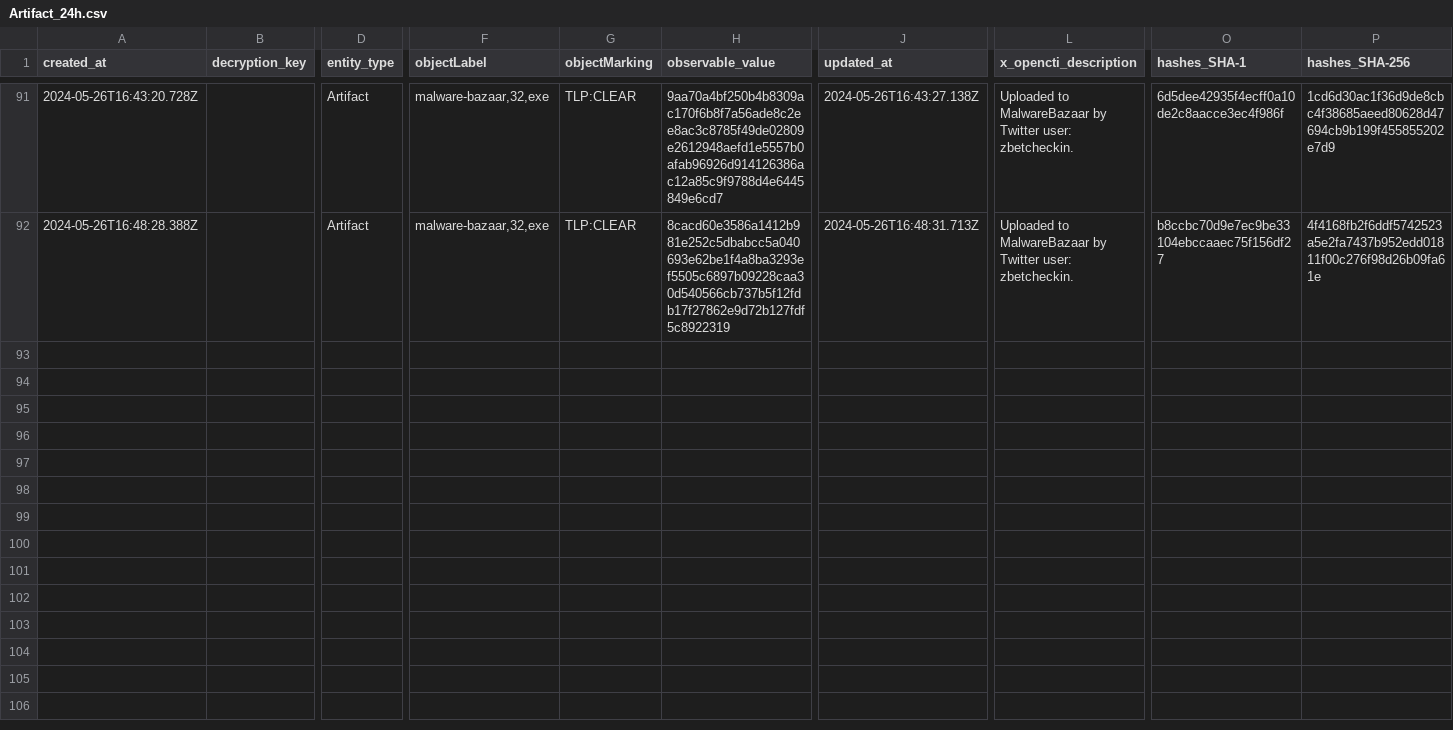
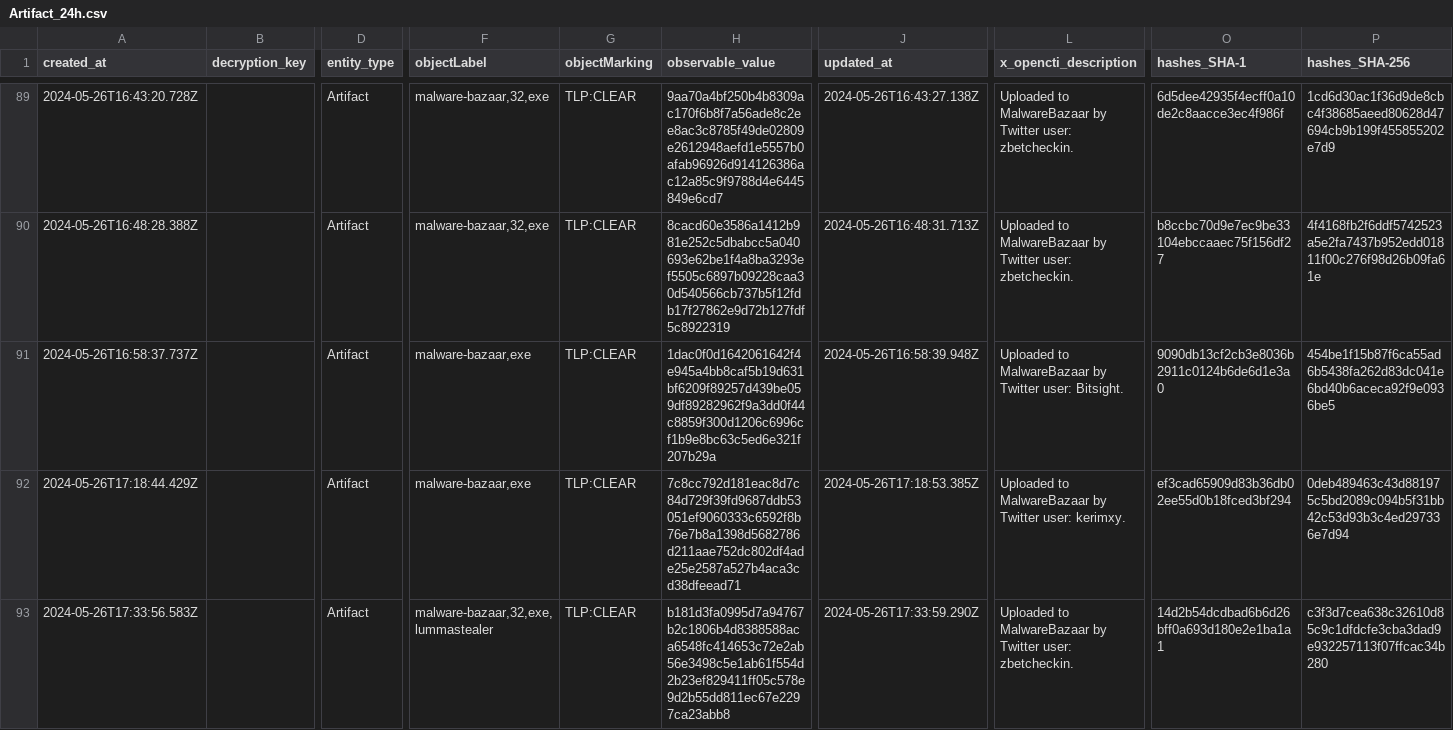
Before and after one commit to WildDogOne/CTI, a CSV file: Artifact_24h.csv, drawn as a sheet; only a part is shown, gaps mark what is left out; rows hold the shown columns only; the diff covers the shown part only; the diff names each change by its address in the sheet, - before the commit and + after, or states it on an @@ line.

Commit message:
Update Artifact_24h

```diff
--- a/Artifact_24h.csv
+++ b/Artifact_24h.csv
+row 91: 2024-05-26T16:58:37.737Z |  | Artifact | malware-bazaar,exe | TLP:CLEAR | 1dac0f0d1642061642f4e945a4bb8caf5b19d631bf6209f89257d439be059df89282962f9a3dd0f44c8859f300d1206c6996cf1b9e8bc63c5ed6e321f207b29a | 2024-05-26T16:58:39.948Z | Uploaded to MalwareBazaar by Twitter user: Bitsight. | 9090db13cf2cb3e8036b2911c0124b6de6d1e3a0 | 454be1f15b87f6ca55ad6b5438fa262d83dc041e6bd40b6aceca92f9e0936be5
+row 92: 2024-05-26T17:18:44.429Z |  | Artifact | malware-bazaar,exe | TLP:CLEAR | 7c8cc792d181eac8d7c84d729f39fd9687ddb53051ef9060333c6592f8b76e7b8a1398d5682786d211aae752dc802df4ade25e2587a527b4aca3cd38dfeead71 | 2024-05-26T17:18:53.385Z | Uploaded to MalwareBazaar by Twitter user: kerimxy. | ef3cad65909d83b36db02ee55d0b18fced3bf294 | 0deb489463c43d881975c5bd2089c094b5f31bb42c53d93b3c4ed297336e7d94
+row 93: 2024-05-26T17:33:56.583Z |  | Artifact | malware-bazaar,32,exe,lummastealer | TLP:CLEAR | b181d3fa0995d7a94767b2c1806b4d8388588aca6548fc414653c72e2ab56e3498c5e1ab61f554d2b23ef829411ff05c578e9d2b55dd811ec67e2297ca23abb8 | 2024-05-26T17:33:59.290Z | Uploaded to MalwareBazaar by Twitter user: zbetcheckin. | 14d2b54dcdbad6b6d26bff0a693d180e2e1ba1a1 | c3f3d7cea638c32610d85c9c1dfdcfe3cba3dad9e932257113f07ffcac34b280
```
Also changed, not shown: 2 added rows and 2 removed rows elsewhere in this file, 1 other file.
